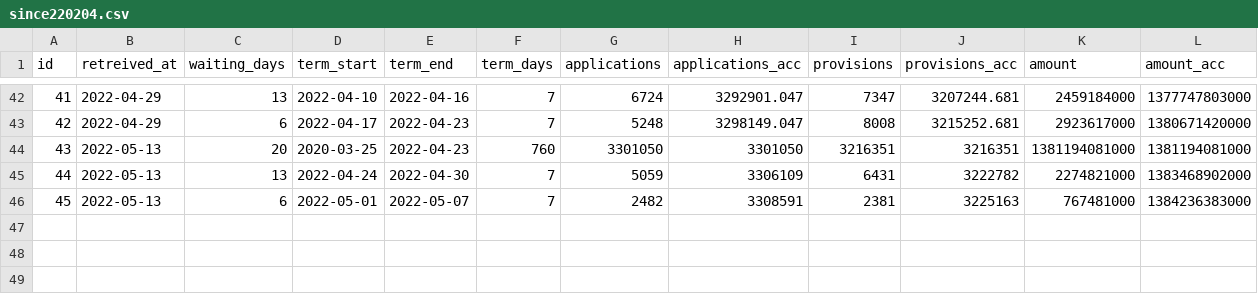
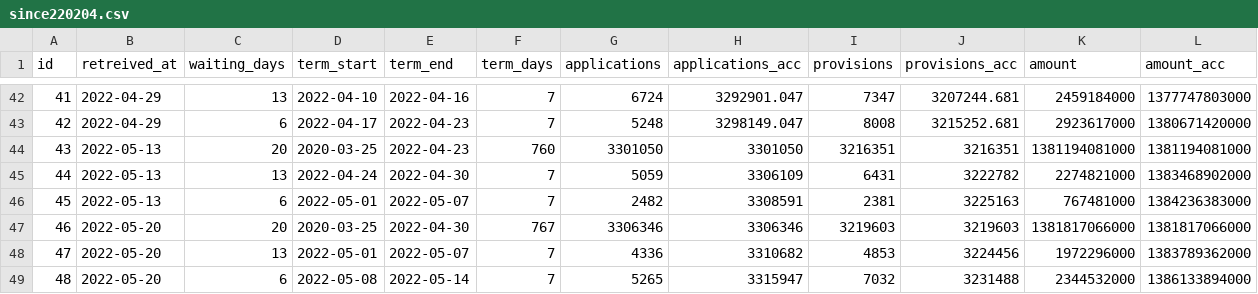
Before and after one commit to tulamili/kouroushou-opendata-kikoshitotoka, a CSV file: binded/since220204.csv, drawn as a sheet; only a part is shown, gaps mark what is left out.

Commit message:
since220204.csvとその材料の更新(または作成).

```diff
--- a/binded/since220204.csv
+++ b/binded/since220204.csv
@@ -46 +46,4 @@ id,retreived_at,waiting_days,term_start,term_end,term_days,applications,applicat
 45,2022-05-13,6,2022-05-01,2022-05-07,7,2482,3308591,2381,3225163,767481000,1384236383000
+46,2022-05-20,20,2020-03-25,2022-04-30,767,3306346,3306346,3219603,3219603,1381817066000,1381817066000
+47,2022-05-20,13,2022-05-01,2022-05-07,7,4336,3310682,4853,3224456,1972296000,1383789362000
+48,2022-05-20,6,2022-05-08,2022-05-14,7,5265,3315947,7032,3231488,2344532000,1386133894000
```
Also changed, not shown: 1 other file.
